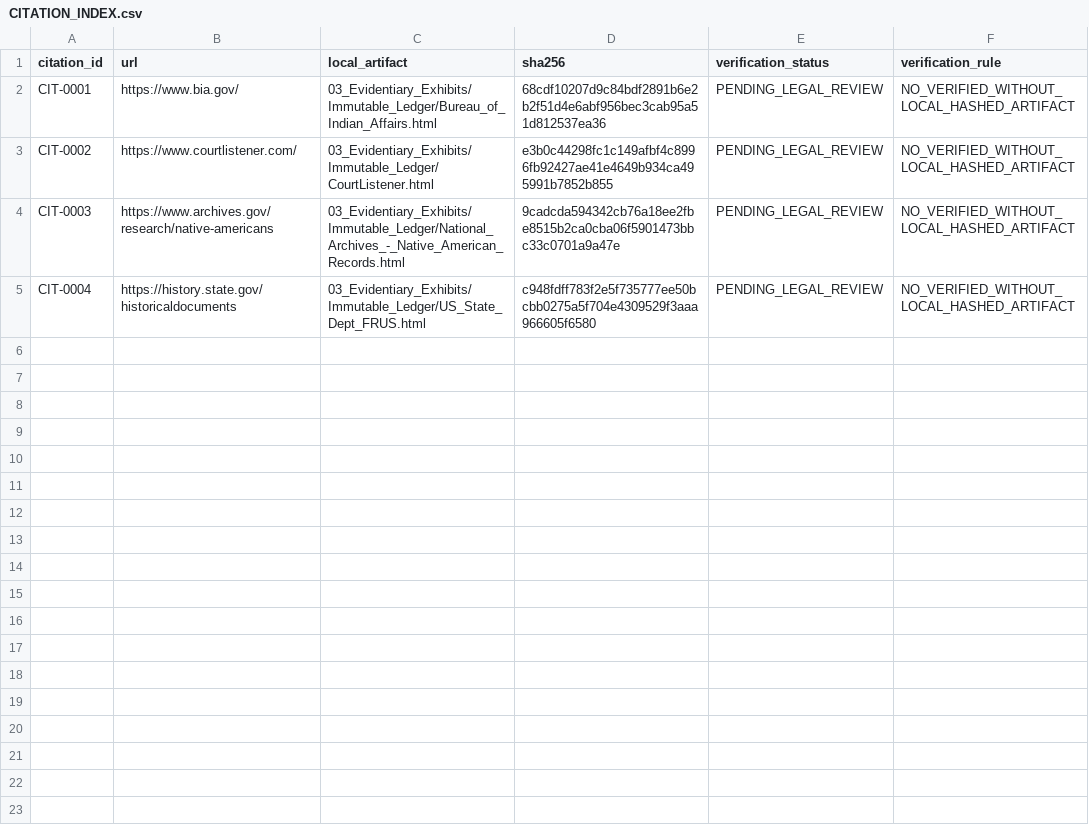
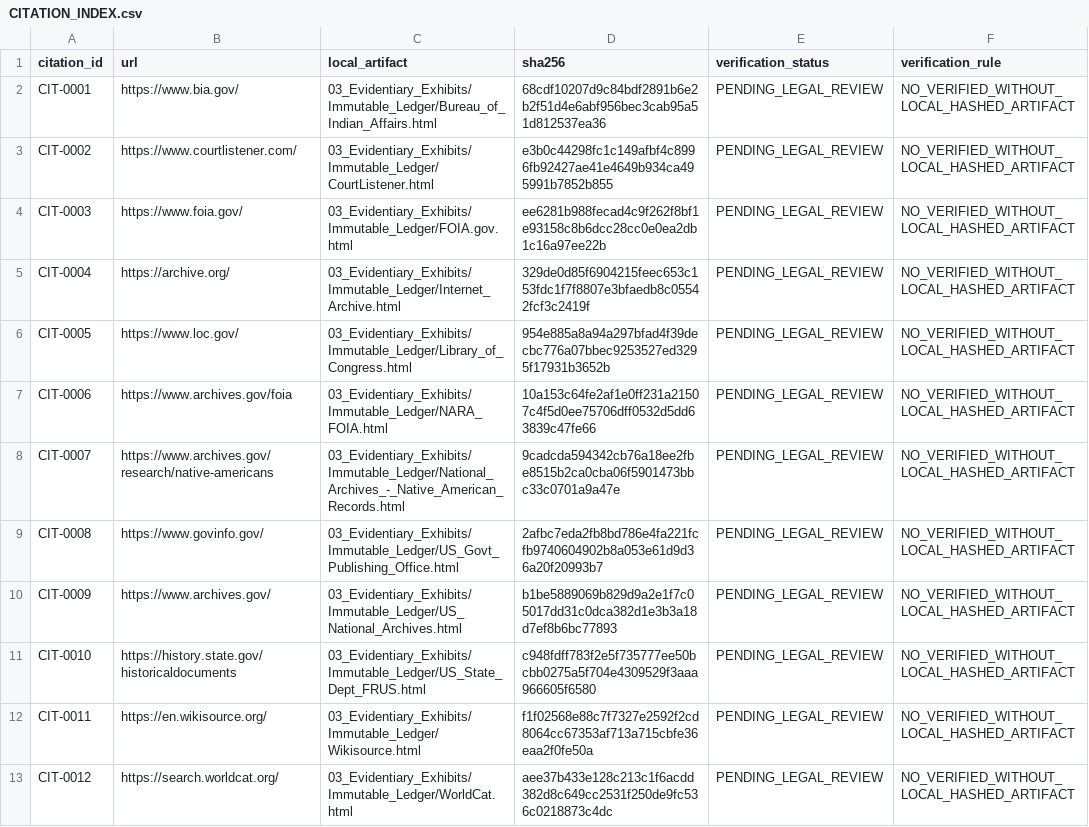
Before and after one commit to GlobalRestitutionAlliance/turtle-island-us-ak-mcgrath-native-village-master-litigation, a CSV file: 03_Evidentiary_Exhibits/CITATION_INDEX.csv, drawn as a sheet.

Commit message:
Batch 2b: harvest expanded sources, citations, manifests

```diff
--- a/03_Evidentiary_Exhibits/CITATION_INDEX.csv
+++ b/03_Evidentiary_Exhibits/CITATION_INDEX.csv
@@ -3,3 +3,11 @@ CIT-0001,https://www.bia.gov/,03_Evidentiary_Exhibits/Immutable_Ledger/Bureau_of
 CIT-0002,https://www.courtlistener.com/,03_Evidentiary_Exhibits/Immutable_Ledger/CourtListener.html,e3b0c44298fc1c149afbf4c8996fb92427ae41e4649b934ca495991b7852b855,PENDING_LEGAL_REVIEW,NO_VERIFIED_WITHOUT_LOCAL_HASHED_ARTIFACT
-CIT-0003,https://www.archives.gov/research/native-americans,03_Evidentiary_Exhibits/Immutable_Ledger/National_Archives_-_Native_American_Records.html,9cadcda594342cb76a18ee2fbe8515b2ca0cba06f5901473bbc33c0701a9a47e,PENDING_LEGAL_REVIEW,NO_VERIFIED_WITHOUT_LOCAL_HASHED_ARTIFACT
-CIT-0004,https://history.state.gov/historicaldocuments,03_Evidentiary_Exhibits/Immutable_Ledger/US_State_Dept_FRUS.html,c948fdff783f2e5f735777ee50bcbb0275a5f704e4309529f3aaa966605f6580,PENDING_LEGAL_REVIEW,NO_VERIFIED_WITHOUT_LOCAL_HASHED_ARTIFACT
+CIT-0003,https://www.foia.gov/,03_Evidentiary_Exhibits/Immutable_Ledger/FOIA.gov.html,ee6281b988fecad4c9f262f8bf1e93158c8b6dcc28cc0e0ea2db1c16a97ee22b,PENDING_LEGAL_REVIEW,NO_VERIFIED_WITHOUT_LOCAL_HASHED_ARTIFACT
+CIT-0004,https://archive.org/,03_Evidentiary_Exhibits/Immutable_Ledger/Internet_Archive.html,329de0d85f6904215feec653c153fdc1f7f8807e3bfaedb8c05542fcf3c2419f,PENDING_LEGAL_REVIEW,NO_VERIFIED_WITHOUT_LOCAL_HASHED_ARTIFACT
+CIT-0005,https://www.loc.gov/,03_Evidentiary_Exhibits/Immutable_Ledger/Library_of_Congress.html,954e885a8a94a297bfad4f39decbc776a07bbec9253527ed3295f17931b3652b,PENDING_LEGAL_REVIEW,NO_VERIFIED_WITHOUT_LOCAL_HASHED_ARTIFACT
+CIT-0006,https://www.archives.gov/foia,03_Evidentiary_Exhibits/Immutable_Ledger/NARA_FOIA.html,10a153c64fe2af1e0ff231a21507c4f5d0ee75706dff0532d5dd63839c47fe66,PENDING_LEGAL_REVIEW,NO_VERIFIED_WITHOUT_LOCAL_HASHED_ARTIFACT
+CIT-0007,https://www.archives.gov/research/native-americans,03_Evidentiary_Exhibits/Immutable_Ledger/National_Archives_-_Native_American_Records.html,9cadcda594342cb76a18ee2fbe8515b2ca0cba06f5901473bbc33c0701a9a47e,PENDING_LEGAL_REVIEW,NO_VERIFIED_WITHOUT_LOCAL_HASHED_ARTIFACT
+CIT-0008,https://www.govinfo.gov/,03_Evidentiary_Exhibits/Immutable_Ledger/US_Govt_Publishing_Office.html,2afbc7eda2fb8bd786e4fa221fcfb9740604902b8a053e61d9d36a20f20993b7,PENDING_LEGAL_REVIEW,NO_VERIFIED_WITHOUT_LOCAL_HASHED_ARTIFACT
+CIT-0009,https://www.archives.gov/,03_Evidentiary_Exhibits/Immutable_Ledger/US_National_Archives.html,b1be5889069b829d9a2e1f7c05017dd31c0dca382d1e3b3a18d7ef8b6bc77893,PENDING_LEGAL_REVIEW,NO_VERIFIED_WITHOUT_LOCAL_HASHED_ARTIFACT
+CIT-0010,https://history.state.gov/historicaldocuments,03_Evidentiary_Exhibits/Immutable_Ledger/US_State_Dept_FRUS.html,c948fdff783f2e5f735777ee50bcbb0275a5f704e4309529f3aaa966605f6580,PENDING_LEGAL_REVIEW,NO_VERIFIED_WITHOUT_LOCAL_HASHED_ARTIFACT
+CIT-0011,https://en.wikisource.org/,03_Evidentiary_Exhibits/Immutable_Ledger/Wikisource.html,f1f02568e88c7f7327e2592f2cd8064cc67353af713a715cbfe36eaa2f0fe50a,PENDING_LEGAL_REVIEW,NO_VERIFIED_WITHOUT_LOCAL_HASHED_ARTIFACT
+CIT-0012,https://search.worldcat.org/,03_Evidentiary_Exhibits/Immutable_Ledger/WorldCat.html,aee37b433e128c213c1f6acdd382d8c649cc2531f250de9fc536c0218873c4dc,PENDING_LEGAL_REVIEW,NO_VERIFIED_WITHOUT_LOCAL_HASHED_ARTIFACT
```
Also changed, not shown: 32 other files.
